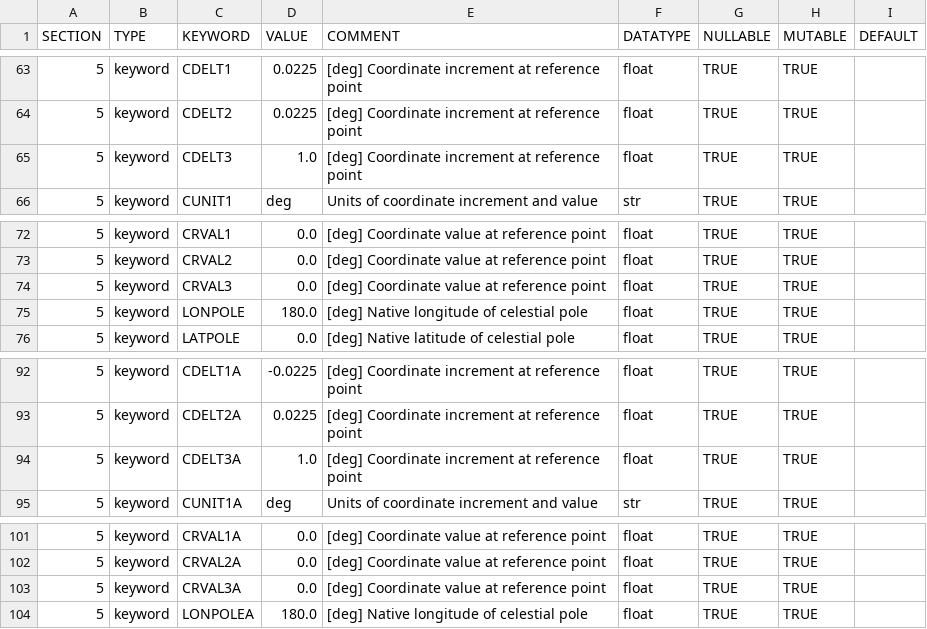
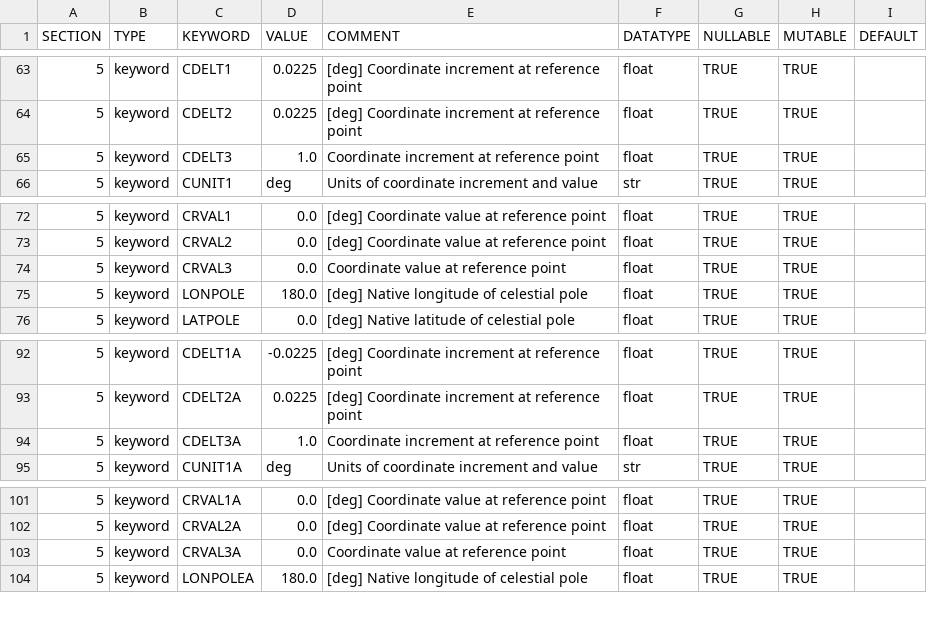
Before and after one commit to raphael-attie/punchbowl, a CSV file: punchbowl/data/omniheader.csv, drawn as a sheet; only a part is shown, gaps mark what is left out.

Commit message:
removes deg unit for stokes axis

```diff
--- a/punchbowl/data/omniheader.csv
+++ b/punchbowl/data/omniheader.csv
@@ -64,3 +64,3 @@ SECTION,TYPE,KEYWORD,VALUE,COMMENT,DATATYPE,NULLABLE,MUTABLE,DEFAULT
 5,keyword,CDELT2,0.0225,[deg] Coordinate increment at reference point,float,TRUE,TRUE,
-5,keyword,CDELT3,1.0,[deg] Coordinate increment at reference point,float,TRUE,TRUE,
+5,keyword,CDELT3,1.0,Coordinate increment at reference point,float,TRUE,TRUE,
 5,keyword,CUNIT1,deg,Units of coordinate increment and value,str,TRUE,TRUE,
@@ -73,3 +73,3 @@ SECTION,TYPE,KEYWORD,VALUE,COMMENT,DATATYPE,NULLABLE,MUTABLE,DEFAULT
 5,keyword,CRVAL2,0.0,[deg] Coordinate value at reference point,float,TRUE,TRUE,
-5,keyword,CRVAL3,0.0,[deg] Coordinate value at reference point,float,TRUE,TRUE,
+5,keyword,CRVAL3,0.0,Coordinate value at reference point,float,TRUE,TRUE,
 5,keyword,LONPOLE,180.0,[deg] Native longitude of celestial pole,float,TRUE,TRUE,
@@ -93,3 +93,3 @@ SECTION,TYPE,KEYWORD,VALUE,COMMENT,DATATYPE,NULLABLE,MUTABLE,DEFAULT
 5,keyword,CDELT2A,0.0225,[deg] Coordinate increment at reference point,float,TRUE,TRUE,
-5,keyword,CDELT3A,1.0,[deg] Coordinate increment at reference point,float,TRUE,TRUE,
+5,keyword,CDELT3A,1.0,Coordinate increment at reference point,float,TRUE,TRUE,
 5,keyword,CUNIT1A,deg,Units of coordinate increment and value,str,TRUE,TRUE,
@@ -102,3 +102,3 @@ SECTION,TYPE,KEYWORD,VALUE,COMMENT,DATATYPE,NULLABLE,MUTABLE,DEFAULT
 5,keyword,CRVAL2A,0.0,[deg] Coordinate value at reference point,float,TRUE,TRUE,
-5,keyword,CRVAL3A,0.0,[deg] Coordinate value at reference point,float,TRUE,TRUE,
+5,keyword,CRVAL3A,0.0,Coordinate value at reference point,float,TRUE,TRUE,
 5,keyword,LONPOLEA,180.0,[deg] Native longitude of celestial pole,float,TRUE,TRUE,
```
